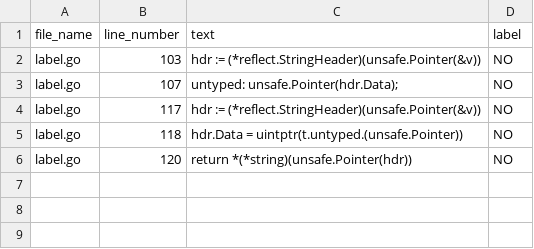
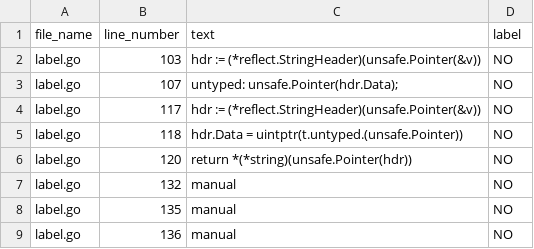
Before and after one commit to jlauinger/master-of-science, a CSV file: code/evaluation/go-safer-evaluation/packages-eval/data/label-manual.csv, drawn as a sheet; the diff names each change by its address in the sheet, - before the commit and + after, or states it on an @@ line.

```diff
--- a/code/evaluation/go-safer-evaluation/packages-eval/data/label-manual.csv
+++ b/code/evaluation/go-safer-evaluation/packages-eval/data/label-manual.csv
+row 7: label.go | 132 | manual | NO
+row 8: label.go | 135 | manual | NO
+row 9: label.go | 136 | manual | NO
```
Also changed, not shown: code/evaluation/go-safer-evaluation/packages-eval/data/ebpf-gosec.csv, code/evaluation/go-safer-evaluation/packages-eval/data/ebpf-manual.csv, 3 other files.
